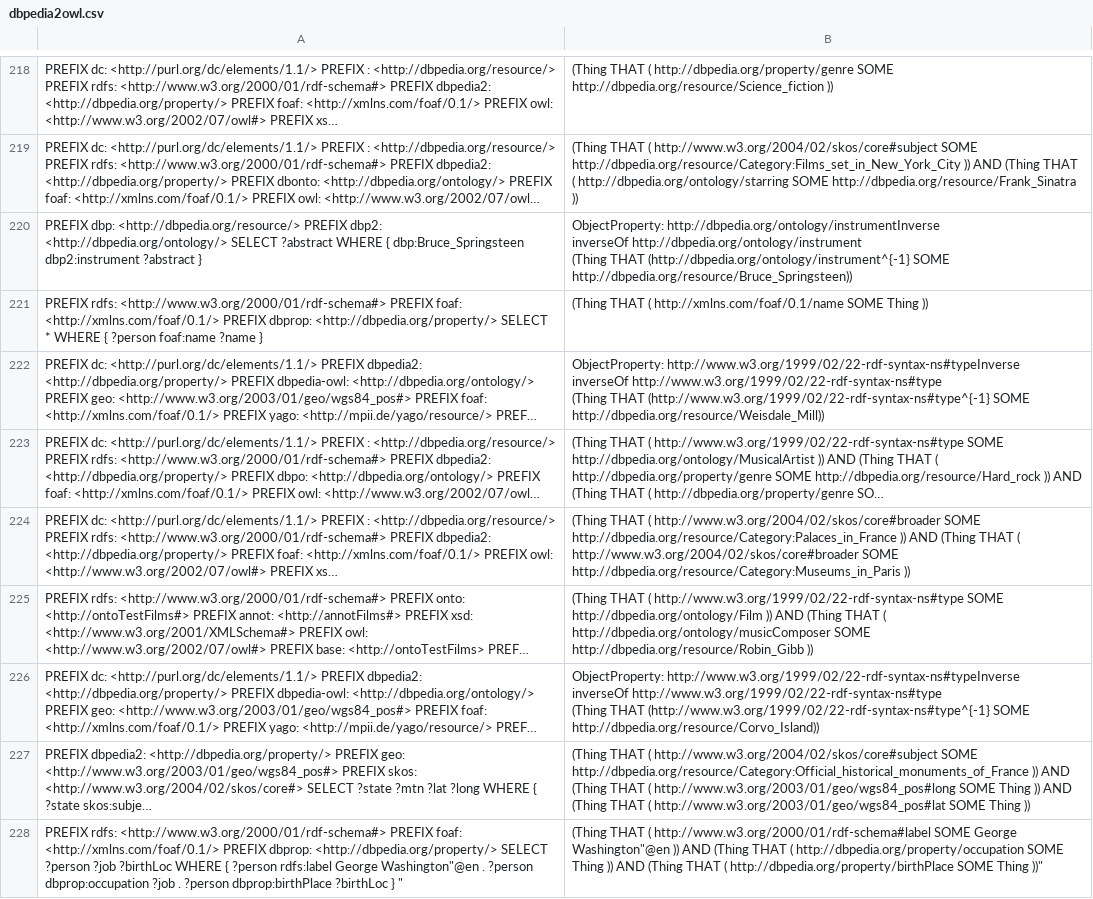
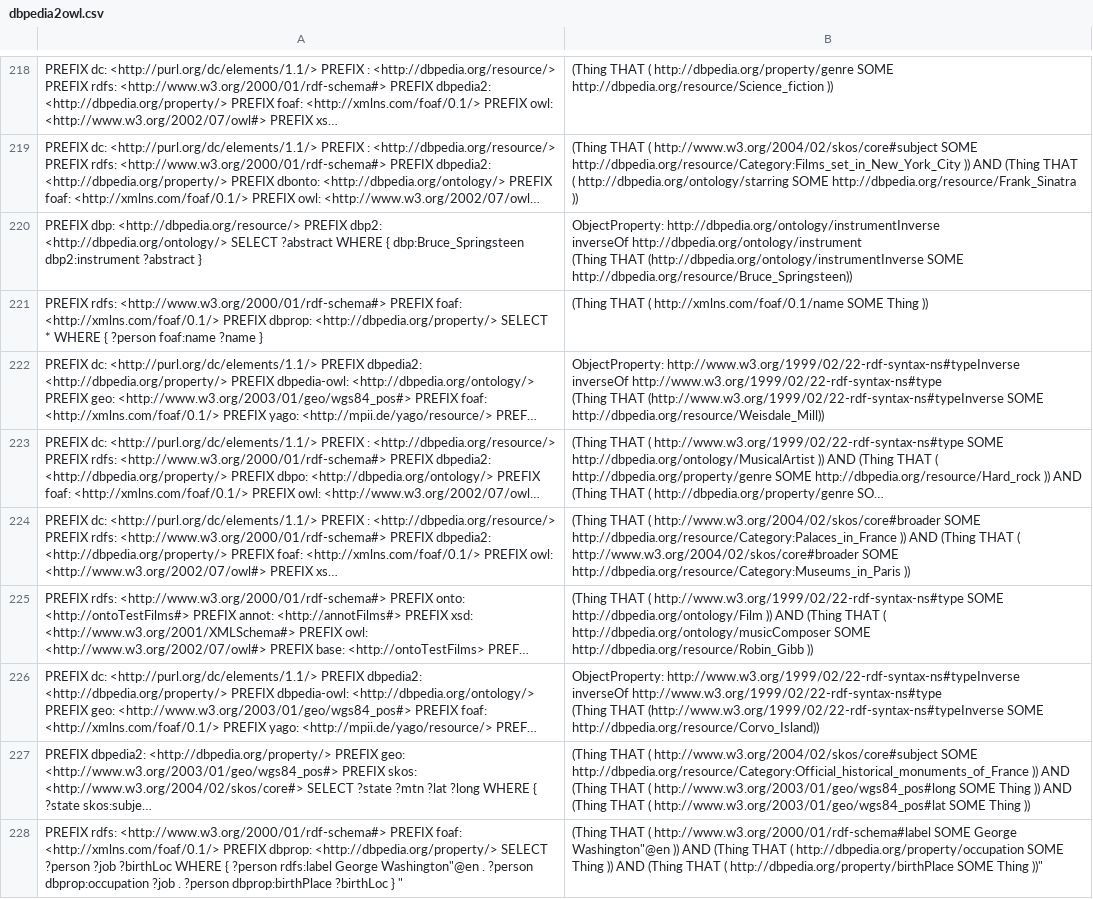
Before and after one commit to dice-group/sparrow, a CSV file: examples/dbpedia2owl.csv, drawn as a sheet; only a part is shown, gaps mark what is left out; long unchanged cells end in …; the diff covers the shown part only; the diff names each change by its address in the sheet, - before the commit and + after, or states it on an @@ line.

Commit message:
Inverse correction

```diff
--- a/examples/dbpedia2owl.csv
+++ b/examples/dbpedia2owl.csv
-B220: …(Thing THAT (http://dbpedia.org/ontology/instrument^{-1} SOME http://dbpedia.org/resource/Bruce_Springsteen))
+B220: …(Thing THAT (http://dbpedia.org/ontology/instrumentInverse SOME http://dbpedia.org/resource/Bruce_Springsteen))
-B222: …(Thing THAT (http://www.w3.org/1999/02/22-rdf-syntax-ns#type^{-1} SOME http://dbpedia.org/resource/Weisdale_Mill))
+B222: …(Thing THAT (http://www.w3.org/1999/02/22-rdf-syntax-ns#typeInverse SOME http://dbpedia.org/resource/Weisdale_Mill))
-B226: …(Thing THAT (http://www.w3.org/1999/02/22-rdf-syntax-ns#type^{-1} SOME http://dbpedia.org/resource/Corvo_Island))
+B226: …(Thing THAT (http://www.w3.org/1999/02/22-rdf-syntax-ns#typeInverse SOME http://dbpedia.org/resource/Corvo_Island))
```
Also changed, not shown: 120 edited cells elsewhere in this file, 1 other file.
